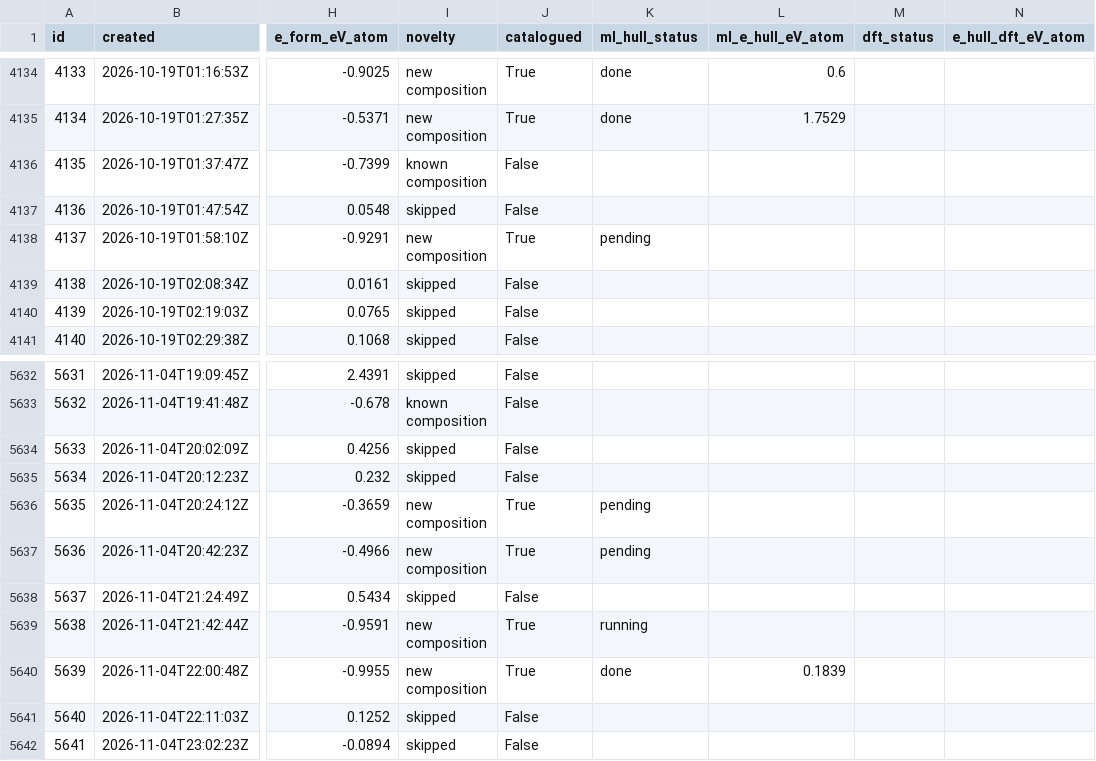
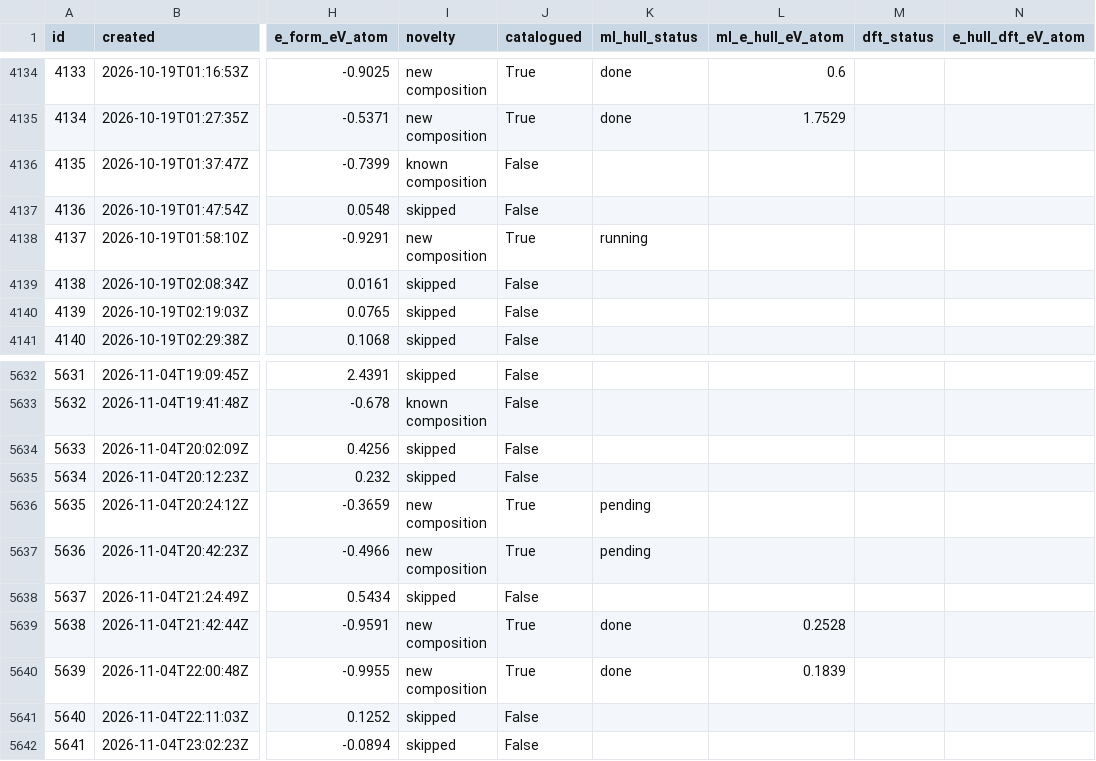
Before and after one commit to zer0contextlost/crystal-lab-data, a CSV file: structures.csv, drawn as a sheet; only a part is shown, gaps mark what is left out; the diff names each change by its address in the sheet, - before the commit and + after, or states it on an @@ line.

Commit message:
data: 5747 structures, 9 DFT jobs (2 pass)

```diff
--- a/structures.csv
+++ b/structures.csv
-K4138 (ml_hull_status): pending
+K4138 (ml_hull_status): running
-K5639 (ml_hull_status): running
+K5639 (ml_hull_status): done
-L5639 (ml_e_hull_eV_atom): (empty)
+L5639 (ml_e_hull_eV_atom): 0.2528
```
Also changed, not shown: 4 other files.
